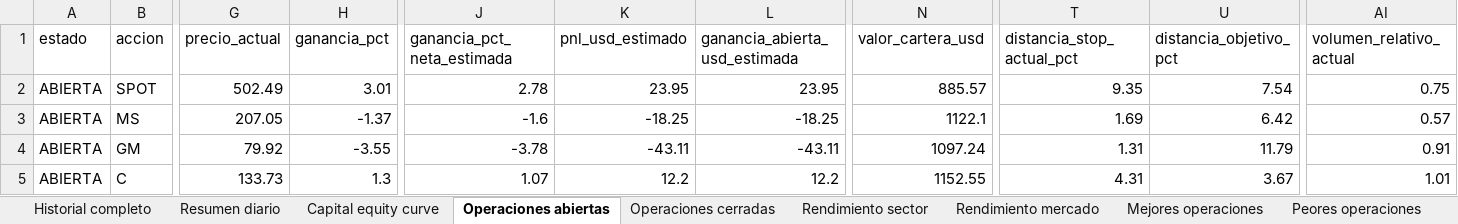
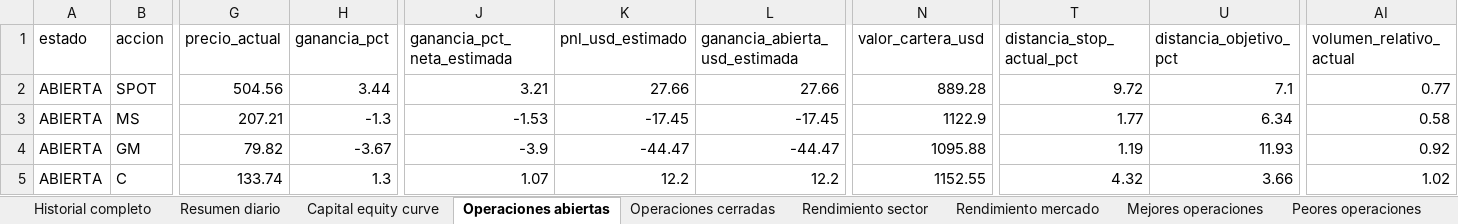
Before and after one commit to davascoj/BOT-ARQv2, an Excel workbook: historial_senales.xlsx, sheet Operaciones abiertas, drawn as a sheet; only a part is shown, gaps mark what is left out; values as stored, in another font and other column widths than the file's, no borders; the diff covers the shown part only; the diff names each change by its address in the sheet, - before the commit and + after, or states it on an @@ line.

```diff
--- a/historial_senales.xlsx (sheet Operaciones abiertas)
+++ b/historial_senales.xlsx (sheet Operaciones abiertas)
-G2 (precio_actual): 502.49
+G2 (precio_actual): 504.56
-H2 (ganancia_pct): 3.01
+H2 (ganancia_pct): 3.44
-J2 (ganancia_pct_neta_estimada): 2.78
+J2 (ganancia_pct_neta_estimada): 3.21
-K2 (pnl_usd_estimado): 23.95
+K2 (pnl_usd_estimado): 27.66
-L2 (ganancia_abierta_usd_estimada): 23.95
+L2 (ganancia_abierta_usd_estimada): 27.66
-N2 (valor_cartera_usd): 885.57
+N2 (valor_cartera_usd): 889.28
-T2 (distancia_stop_actual_pct): 9.35
+T2 (distancia_stop_actual_pct): 9.72
-U2 (distancia_objetivo_pct): 7.54
+U2 (distancia_objetivo_pct): 7.1
-AI2 (volumen_relativo_actual): 0.75
+AI2 (volumen_relativo_actual): 0.77
-G3 (precio_actual): 207.05
+G3 (precio_actual): 207.21
-H3 (ganancia_pct): -1.37
+H3 (ganancia_pct): -1.3
-J3 (ganancia_pct_neta_estimada): -1.6
+J3 (ganancia_pct_neta_estimada): -1.53
-K3 (pnl_usd_estimado): -18.25
+K3 (pnl_usd_estimado): -17.45
-L3 (ganancia_abierta_usd_estimada): -18.25
+L3 (ganancia_abierta_usd_estimada): -17.45
-N3 (valor_cartera_usd): 1122.1
+N3 (valor_cartera_usd): 1122.9
-T3 (distancia_stop_actual_pct): 1.69
+T3 (distancia_stop_actual_pct): 1.77
-U3 (distancia_objetivo_pct): 6.42
+U3 (distancia_objetivo_pct): 6.34
-AI3 (volumen_relativo_actual): 0.57
+AI3 (volumen_relativo_actual): 0.58
-G4 (precio_actual): 79.92
+G4 (precio_actual): 79.82
-H4 (ganancia_pct): -3.55
+H4 (ganancia_pct): -3.67
-J4 (ganancia_pct_neta_estimada): -3.78
+J4 (ganancia_pct_neta_estimada): -3.9
-K4 (pnl_usd_estimado): -43.11
+K4 (pnl_usd_estimado): -44.47
-L4 (ganancia_abierta_usd_estimada): -43.11
+L4 (ganancia_abierta_usd_estimada): -44.47
-N4 (valor_cartera_usd): 1097.24
+N4 (valor_cartera_usd): 1095.88
-T4 (distancia_stop_actual_pct): 1.31
+T4 (distancia_stop_actual_pct): 1.19
-U4 (distancia_objetivo_pct): 11.79
+U4 (distancia_objetivo_pct): 11.93
-AI4 (volumen_relativo_actual): 0.91
+AI4 (volumen_relativo_actual): 0.92
-G5 (precio_actual): 133.73
+G5 (precio_actual): 133.74
-T5 (distancia_stop_actual_pct): 4.31
+T5 (distancia_stop_actual_pct): 4.32
-U5 (distancia_objetivo_pct): 3.67
+U5 (distancia_objetivo_pct): 3.66
-AI5 (volumen_relativo_actual): 1.01
+AI5 (volumen_relativo_actual): 1.02
```
Also changed, not shown: 3 edited cells elsewhere in this sheet, sheet Historial completo, sheet Benchmark SPY QQQ, sheet Resumen diario, sheet Costos simulados, analisis_acciones.xlsx, 2 other files.
